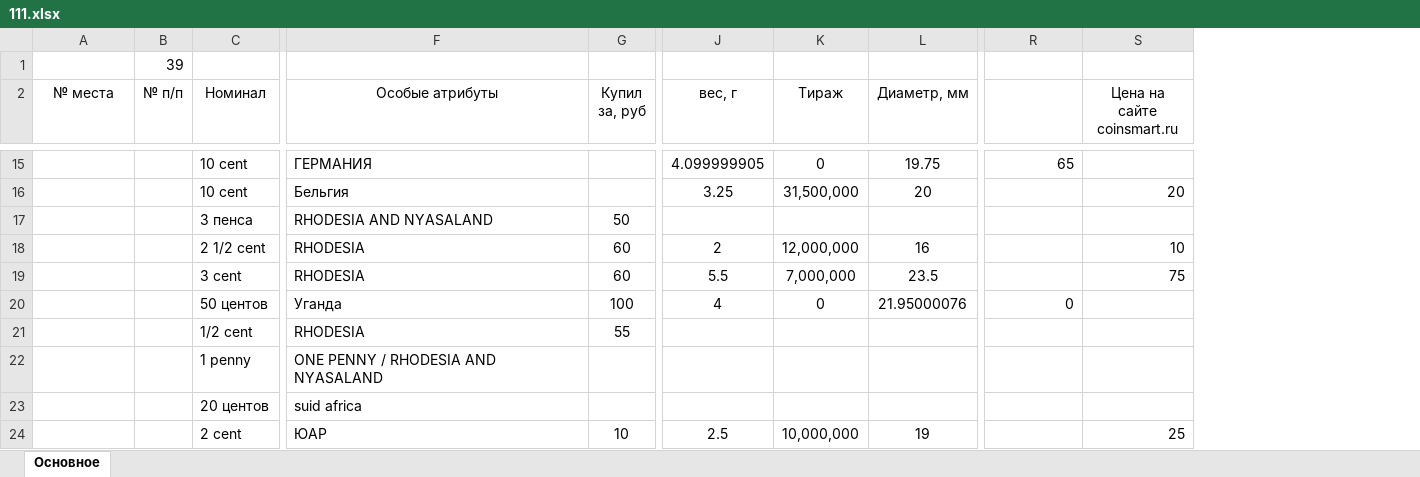
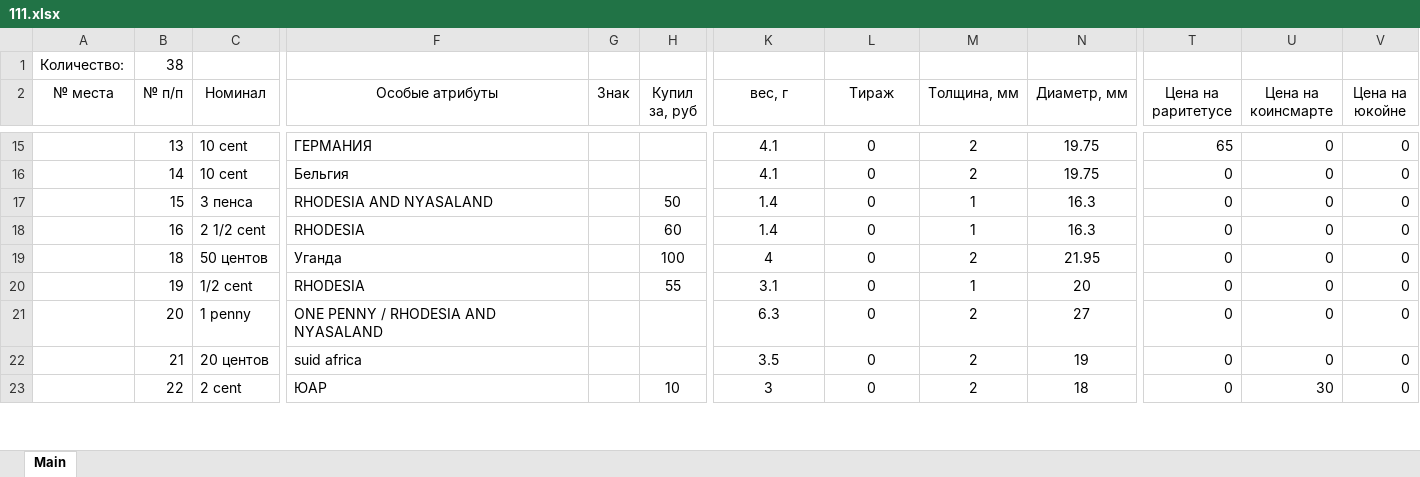
Before and after one commit to Banzaikin/Project_Petrenko, an Excel workbook: 111.xlsx, sheet Main, drawn as a sheet; only a part is shown, gaps mark what is left out; values as stored, in another font and other column widths than the file's, no borders; removed rows and columns are numbered as before the commit, all else as after; rows hold the shown columns only; the diff covers the shown part only; the diff names each change by its address in the sheet, - before the commit and + after, or states it on an @@ line.

```diff
--- a/111.xlsx (sheet Main)
+++ b/111.xlsx (sheet Main)
-sheet tab: Основное
+sheet tab: Main
+column G (Знак), empty
+column M (Толщина, мм), row 15: 2; rows 17-20: 1 | 1 | 2 | 1; row 23: 2
-column S (Цена на сайте coinsmart.ru), row 18: 10; row 24: 25
+column U (Цена на коинсмарте), row 15: 0; rows 17-20: all 0; row 23: 30
+column V (Цена на юкойне), row 15: 0; rows 17-20: all 0; row 23: 0
-row 1:  | 39
+row 1: Количество: | 38
-T2: (empty)
+T2: Цена на раритетусе
-B15 (№ п/п): (empty)
+B15 (№ п/п): 13
-K15 (вес, г): 4.099999905
+K15 (вес, г): 4.1
-row 16:  |  | 10 cent | Бельгия |  | 3.25 | 31,500,000 | 20 |  | 20
+row 16:  | 14 | 10 cent | Бельгия |  |  | 4.1 | 0 | 2 | 19.75 | 0 | 0 | 0
-B17 (№ п/п): (empty)
+B17 (№ п/п): 15
-K17 (вес, г): (empty)
+K17 (вес, г): 1.4
-L17 (Тираж): (empty)
+L17 (Тираж): 0
-N17 (Диаметр, мм): (empty)
+N17 (Диаметр, мм): 16.3
-T17:T18 (Цена на раритетусе): (empty)
+T17:T18 (Цена на раритетусе): 0
-B18 (№ п/п): (empty)
+B18 (№ п/п): 16
-K18 (вес, г): 2
+K18 (вес, г): 1.4
-L18 (Тираж): 12,000,000
+L18 (Тираж): 0
-N18 (Диаметр, мм): 16
+N18 (Диаметр, мм): 16.3
-row 19:  |  | 3 cent | RHODESIA | 60 | 5.5 | 7,000,000 | 23.5 |  | 75
-B19 (№ п/п): (empty)
+B19 (№ п/п): 18
-N19 (Диаметр, мм): 21.95000076
+N19 (Диаметр, мм): 21.95
-B20 (№ п/п): (empty)
+B20 (№ п/п): 19
-K20 (вес, г): (empty)
+K20 (вес, г): 3.1
-L20 (Тираж): (empty)
+L20 (Тираж): 0
-N20 (Диаметр, мм): (empty)
+N20 (Диаметр, мм): 20
-T20 (Цена на раритетусе): (empty)
+T20 (Цена на раритетусе): 0
-row 22:  |  | 1 penny | ONE PENNY / RHODESIA AND NYASALAND
-row 23:  |  | 20 центов | suid africa
+row 21:  | 20 | 1 penny | ONE PENNY / RHODESIA AND NYASALAND |  |  | 6.3 | 0 | 2 | 27 | 0 | 0 | 0
+row 22:  | 21 | 20 центов | suid africa |  |  | 3.5 | 0 | 2 | 19 | 0 | 0 | 0
-B23 (№ п/п): (empty)
+B23 (№ п/п): 22
-K23 (вес, г): 2.5
+K23 (вес, г): 3
-L23 (Тираж): 10,000,000
+L23 (Тираж): 0
-N23 (Диаметр, мм): 19
+N23 (Диаметр, мм): 18
-T23 (Цена на раритетусе): (empty)
+T23 (Цена на раритетусе): 0
```
Also changed, not shown: 6 added rows, 6 removed rows and 75 edited cells elsewhere in this sheet.
